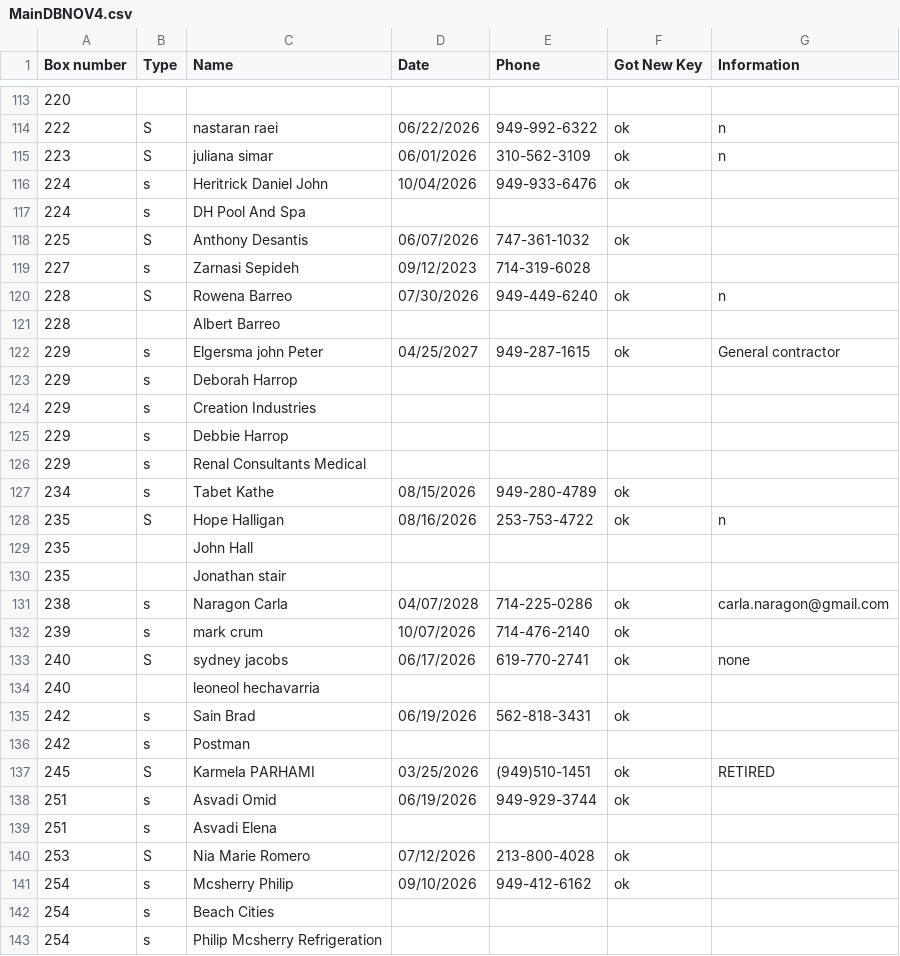
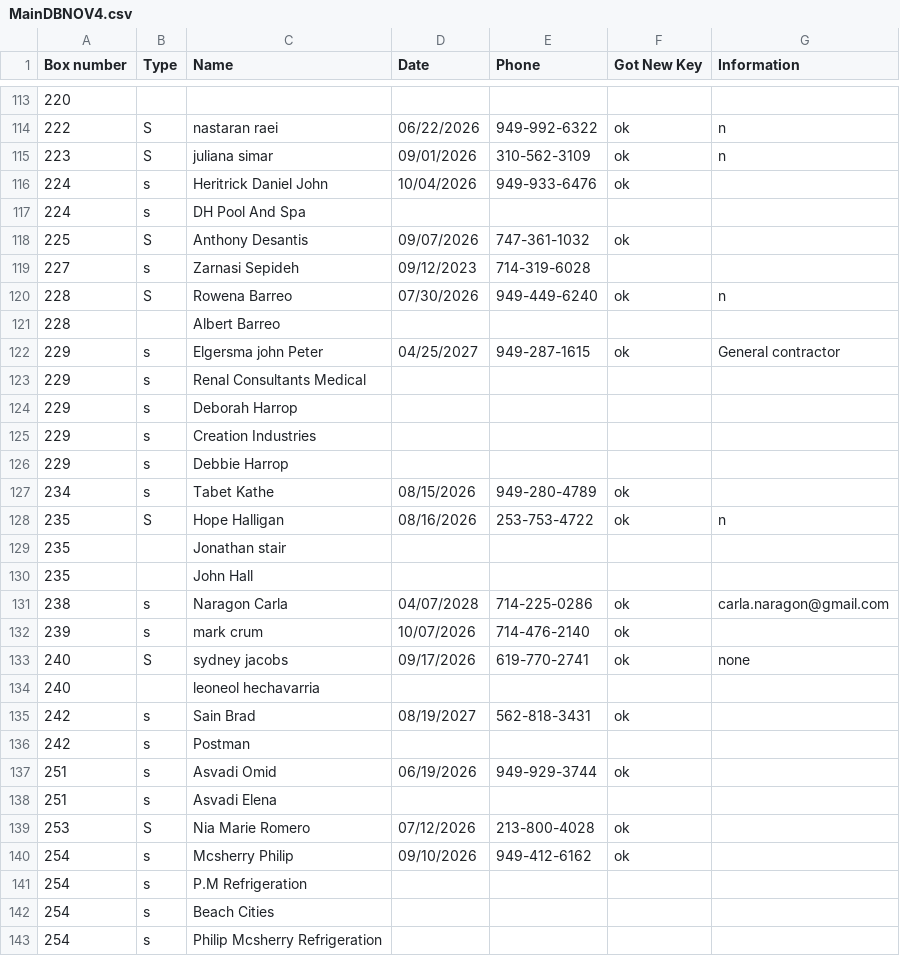
Before and after one commit to Mailzib/program, a CSV file: data/MainDBNOV4.csv, drawn as a sheet; only a part is shown, gaps mark what is left out; the diff covers the shown part only.

Commit message:
06/19/2026

```diff
--- a/data/MainDBNOV4.csv
+++ b/data/MainDBNOV4.csv
@@ -114,6 +114,6 @@ Box number,Type,Name,Date,Phone,Got New Key,Information
 222,S,nastaran raei,06/22/2026,949-992-6322,ok,n
-223,S,juliana simar,06/01/2026,310-562-3109,ok,n
+223,S,juliana simar,09/01/2026,310-562-3109,ok,n
 224,s,Heritrick Daniel John,10/04/2026,949-933-6476,ok,
 224,s,DH Pool And Spa,,,,
-225,S,Anthony Desantis,06/07/2026,747-361-1032,ok,
+225,S,Anthony Desantis,09/07/2026,747-361-1032,ok,
 227,s,Zarnasi Sepideh,09/12/2023,714-319-6028,,
@@ -122,2 +122,3 @@ Box number,Type,Name,Date,Phone,Got New Key,Information
 229,s,Elgersma john Peter,04/25/2027,949-287-1615,ok,General contractor
+229,s,Renal Consultants Medical,,,,
 229,s,Deborah Harrop,,,,
@@ -125,14 +126,12 @@ Box number,Type,Name,Date,Phone,Got New Key,Information
 229,s,Debbie Harrop,,,,
-229,s,Renal Consultants Medical,,,,
 234,s,Tabet Kathe,08/15/2026,949-280-4789,ok,
 235,S,Hope Halligan,08/16/2026,253-753-4722,ok,n
+235,,Jonathan stair,,,,
 235,,John Hall,,,,
-235,,Jonathan stair,,,,
 238,s,Naragon Carla,04/07/2028,714-225-0286,ok,carla.naragon@gmail.com
 239,s,mark crum,10/07/2026,714-476-2140,ok,
-240,S,sydney jacobs,06/17/2026,619-770-2741,ok,none
+240,S,sydney jacobs,09/17/2026,619-770-2741,ok,none
 240,,leoneol hechavarria,,,,
-242,s,Sain Brad,06/19/2026,562-818-3431,ok,
+242,s,Sain Brad,08/19/2027,562-818-3431,ok,
 242,s,Postman,,,,
-245,S,Karmela PARHAMI,03/25/2026,(949)510-1451,ok,RETIRED
 251,s,Asvadi Omid,06/19/2026,949-929-3744,ok,
@@ -141,2 +140,3 @@ Box number,Type,Name,Date,Phone,Got New Key,Information
 254,s,Mcsherry Philip,09/10/2026,949-412-6162,ok,
+254,s,P.M Refrigeration,,,,
 254,s,Beach Cities,,,,
```
Also changed, not shown: 2 added rows, 4 removed rows, 50 moved rows and 10 edited cells elsewhere in this file.
